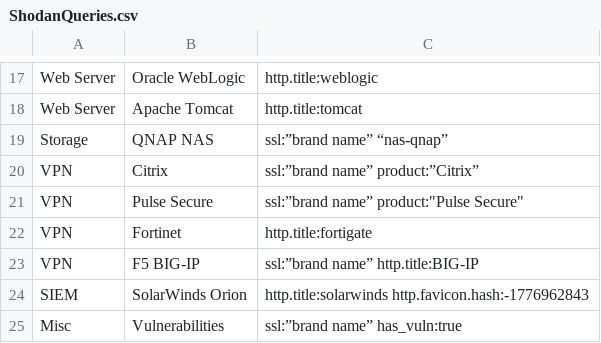
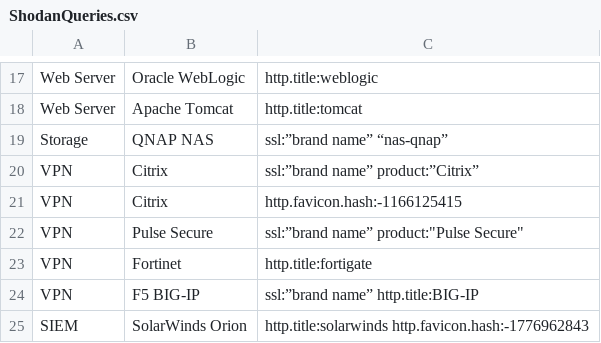
Before and after one commit to BushidoUK/OSINT-SearchOperators, a CSV file: ShodanQueries.csv, drawn as a sheet; only a part is shown, gaps mark what is left out; the shorter side is filled out with more unchanged rows; the diff names each change by its address in the sheet, - before the commit and + after, or states it on an @@ line.

Commit message:
Update ShodanQueries.csv

```diff
--- a/ShodanQueries.csv
+++ b/ShodanQueries.csv
+row 21: VPN | Citrix | http.favicon.hash:-1166125415
```
